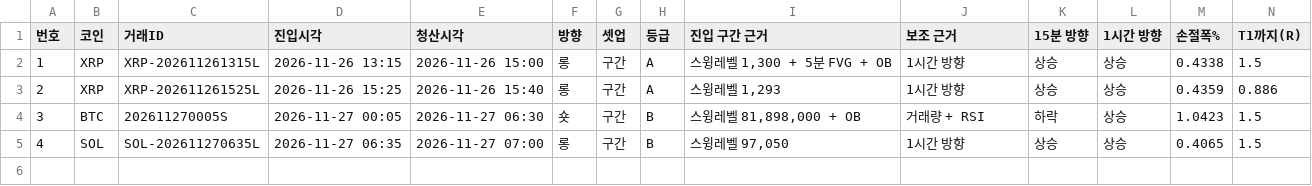
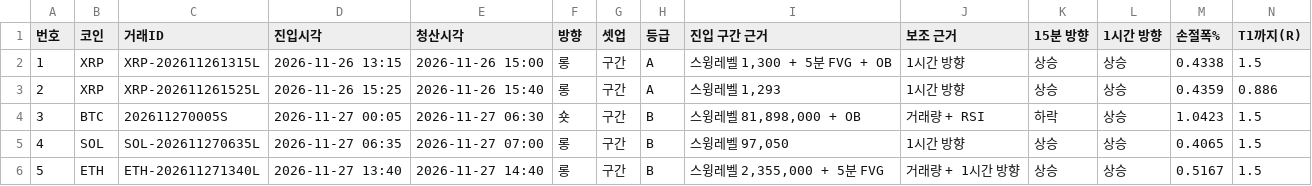
Before and after one commit to minje0123/btc-paper-bot, a CSV file: ledger/journal.csv, drawn as a sheet; only a part is shown; rows hold the shown columns only; the diff names each change by its address in the sheet, - before the commit and + after, or states it on an @@ line.

```diff
--- a/ledger/journal.csv
+++ b/ledger/journal.csv
+row 6: 5 | ETH | ETH-202611271340L | 2026-11-27 13:40 | 2026-11-27 14:40 | 롱 | 구간 | B | 스윙레벨 2,355,000 + 5분 FVG | 거래량 + 1시간 방향 | 상승 | 상승 | 0.5167 | 1.5
```
Also changed, not shown: ledger/shadow/baseline_v141_5m/journal.csv, ledger/shadow/news_v1_5m/journal.csv, 22 other files.
